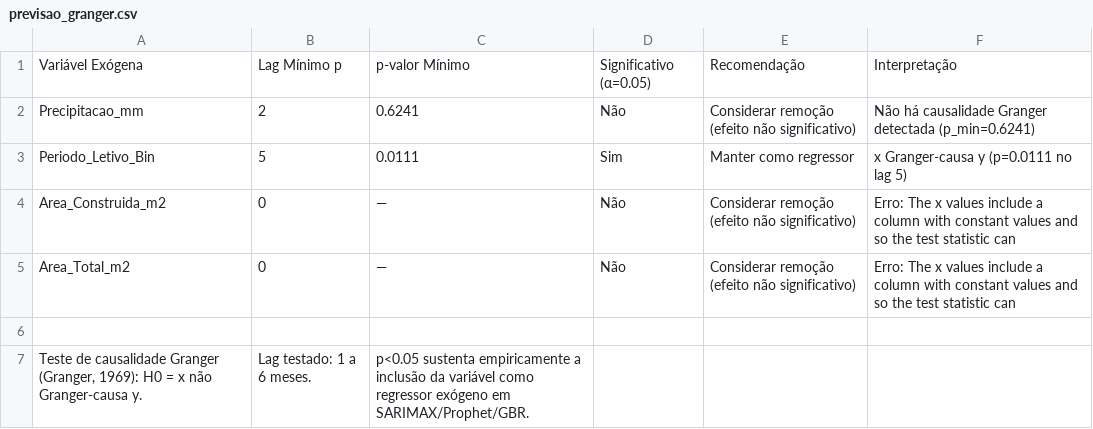
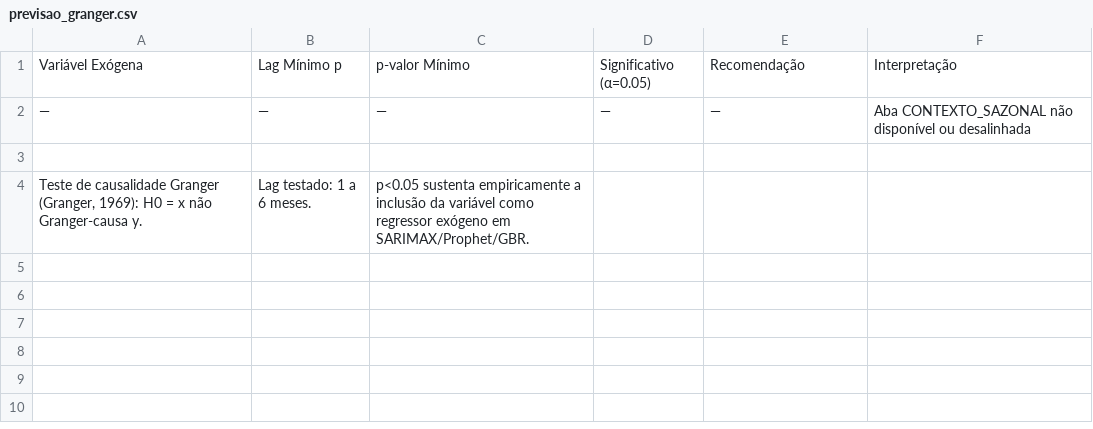
Before and after one commit to adinailson88/malha-previsao-chamados, a CSV file: dados_csv/previsao_granger.csv, drawn as a sheet; removed rows and columns are numbered as before the commit, all else as after; the diff names each change by its address in the sheet, - before the commit and + after, or states it on an @@ line.

```diff
--- a/dados_csv/previsao_granger.csv
+++ b/dados_csv/previsao_granger.csv
-row 2: Precipitacao_mm | 2 | 0.6241 | Não | Considerar remoção (efeito não significativo) | Não há causalidade Granger detectada (p_min=0.6241)
-row 3: Periodo_Letivo_Bin | 5 | 0.0111 | Sim | Manter como regressor | x Granger-causa y (p=0.0111 no lag 5)
-row 4: Area_Construida_m2 | 0 | — | Não | Considerar remoção (efeito não significativo) | Erro: The x values include a column with constant values and so the test statistic can
-row 5: Area_Total_m2 | 0 | — | Não | Considerar remoção (efeito não significativo) | Erro: The x values include a column with constant values and so the test statistic can
+row 2: — | — | — | — | — | Aba CONTEXTO_SAZONAL não disponível ou desalinhada
```
Also changed, not shown: dados_csv/previsao_crps_multicriterio.csv, dados_csv/previsao_diebold_mariano.csv, 20 other files.
